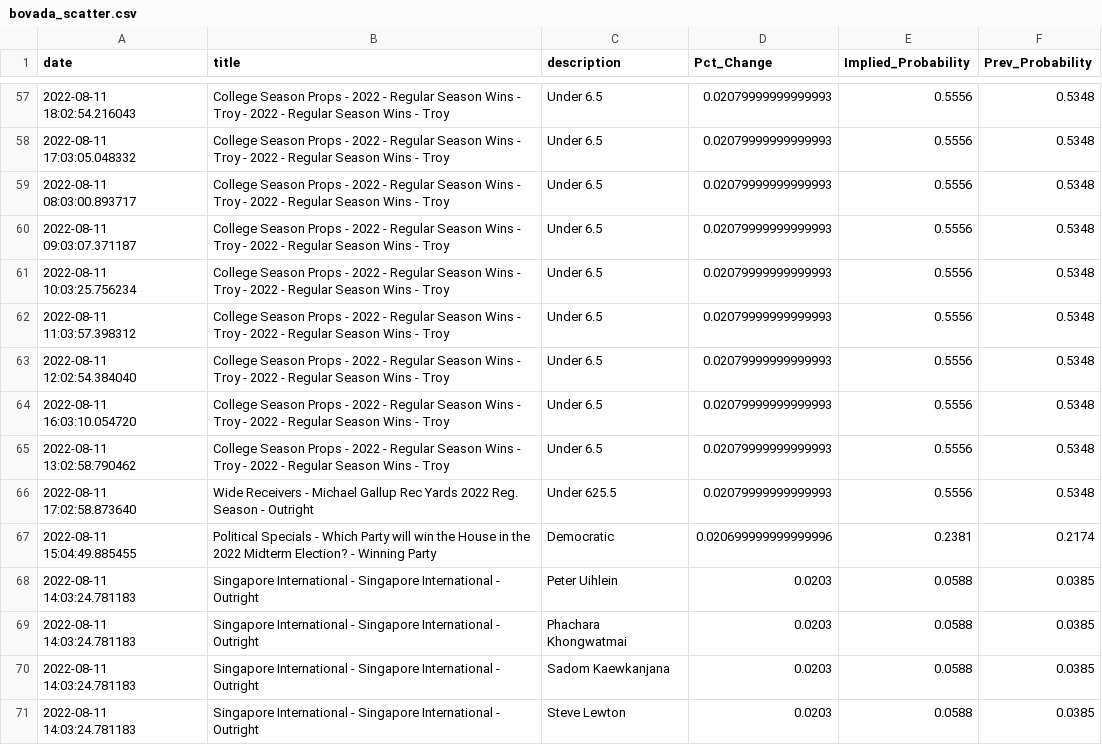
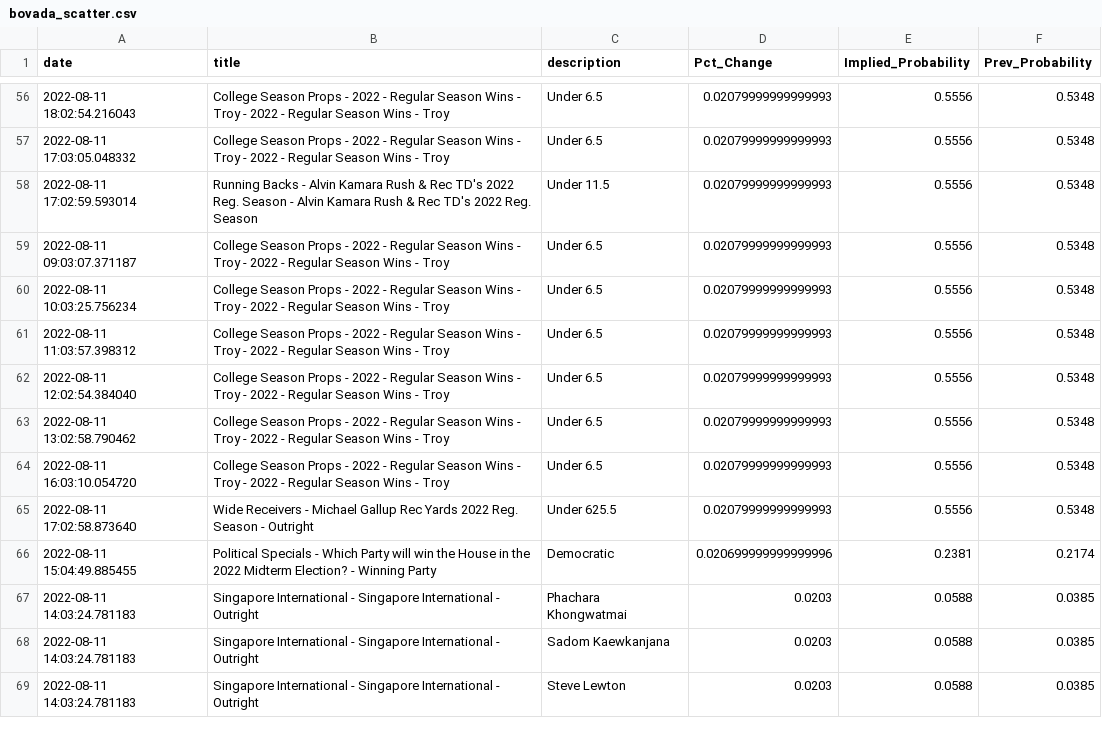
Before and after one commit to aaroncolesmith/bovada_data, a CSV file: bovada_scatter.csv, drawn as a sheet; only a part is shown, gaps mark what is left out; the diff covers the shown part only.

```diff
--- a/bovada_scatter.csv
+++ b/bovada_scatter.csv
@@ -58,3 +57,3 @@ date,title,description,Pct_Change,Implied_Probability,Prev_Probability
 2022-08-11 17:03:05.048332,College Season Props - 2022 - Regular Season Wins - Troy - 2022 - Regular Season Wins - Troy,Under 6.5,0.02079999999999993,0.5556,0.5348
-2022-08-11 08:03:00.893717,College Season Props - 2022 - Regular Season Wins - Troy - 2022 - Regular Season Wins - Troy,Under 6.5,0.02079999999999993,0.5556,0.5348
+2022-08-11 17:02:59.593014,Running Backs - Alvin Kamara Rush & Rec TD's 2022 Reg. Season - Alvin Kamara Rush & Rec TD's 2022 Reg. Season,Under 11.5,0.02079999999999993,0.5556,0.5348
 2022-08-11 09:03:07.371187,College Season Props - 2022 - Regular Season Wins - Troy - 2022 - Regular Season Wins - Troy,Under 6.5,0.02079999999999993,0.5556,0.5348
@@ -63,7 +62,6 @@ date,title,description,Pct_Change,Implied_Probability,Prev_Probability
 2022-08-11 12:02:54.384040,College Season Props - 2022 - Regular Season Wins - Troy - 2022 - Regular Season Wins - Troy,Under 6.5,0.02079999999999993,0.5556,0.5348
+2022-08-11 13:02:58.790462,College Season Props - 2022 - Regular Season Wins - Troy - 2022 - Regular Season Wins - Troy,Under 6.5,0.02079999999999993,0.5556,0.5348
 2022-08-11 16:03:10.054720,College Season Props - 2022 - Regular Season Wins - Troy - 2022 - Regular Season Wins - Troy,Under 6.5,0.02079999999999993,0.5556,0.5348
-2022-08-11 13:02:58.790462,College Season Props - 2022 - Regular Season Wins - Troy - 2022 - Regular Season Wins - Troy,Under 6.5,0.02079999999999993,0.5556,0.5348
 2022-08-11 17:02:58.873640,Wide Receivers - Michael Gallup Rec Yards 2022 Reg. Season - Outright,Under 625.5,0.02079999999999993,0.5556,0.5348
 2022-08-11 15:04:49.885455,Political Specials - Which Party will win the House in the 2022 Midterm Election? - Winning Party,Democratic,0.020699999999999996,0.2381,0.2174
-2022-08-11 14:03:24.781183,Singapore International - Singapore International - Outright,Peter Uihlein,0.0203,0.0588,0.0385
 2022-08-11 14:03:24.781183,Singapore International - Singapore International - Outright,Phachara Khongwatmai,0.0203,0.0588,0.0385
```
Also changed, not shown: 7 added rows, 11 removed rows, 36 moved rows and 9 edited cells elsewhere in this file, 1 other file.
